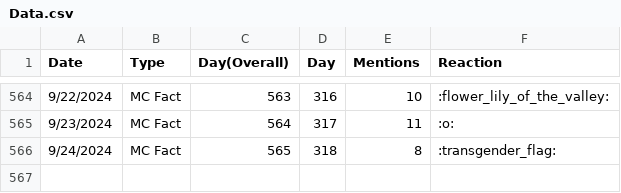
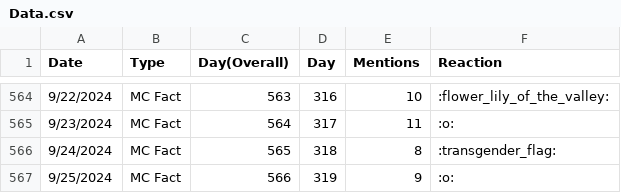
Before and after one commit to TruMiner/riddlegraph, a CSV file: Data.csv, drawn as a sheet; only a part is shown, gaps mark what is left out; the diff names each change by its address in the sheet, - before the commit and + after, or states it on an @@ line.

Commit message:
Updated MC Fact of the Day data for 9/25.

```diff
--- a/Data.csv
+++ b/Data.csv
+row 567: 9/25/2024 | MC Fact | 566 | 319 | 9 | :o:
```
